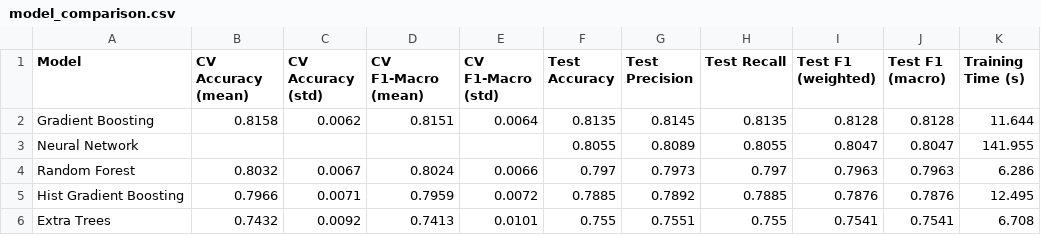
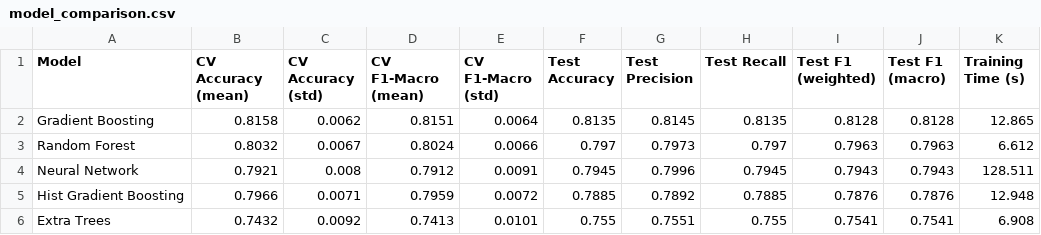
Before and after one commit to ms00000ms0000/AtmosIQ, a CSV file: reports/metrics/model_comparison.csv, drawn as a sheet.

Commit message:
Introducing neural network in cv-5-fold

```diff
--- a/reports/metrics/model_comparison.csv
+++ b/reports/metrics/model_comparison.csv
@@ -1,6 +1,6 @@
 Model,CV Accuracy (mean),CV Accuracy (std),CV F1-Macro (mean),CV F1-Macro (std),Test Accuracy,Test Precision,Test Recall,Test F1 (weighted),Test F1 (macro),Training Time (s)
-Gradient Boosting,0.8158,0.0062,0.8151,0.0064,0.8135,0.8145,0.8135,0.8128,0.8128,11.644
-Neural Network,,,,,0.8055,0.8089,0.8055,0.8047,0.8047,141.955
-Random Forest,0.8032,0.0067,0.8024,0.0066,0.797,0.7973,0.797,0.7963,0.7963,6.286
-Hist Gradient Boosting,0.7966,0.0071,0.7959,0.0072,0.7885,0.7892,0.7885,0.7876,0.7876,12.495
-Extra Trees,0.7432,0.0092,0.7413,0.0101,0.755,0.7551,0.755,0.7541,0.7541,6.708
+Gradient Boosting,0.8158,0.0062,0.8151,0.0064,0.8135,0.8145,0.8135,0.8128,0.8128,12.865
+Random Forest,0.8032,0.0067,0.8024,0.0066,0.797,0.7973,0.797,0.7963,0.7963,6.612
+Neural Network,0.7921,0.008,0.7912,0.0091,0.7945,0.7996,0.7945,0.7943,0.7943,128.511
+Hist Gradient Boosting,0.7966,0.0071,0.7959,0.0072,0.7885,0.7892,0.7885,0.7876,0.7876,12.948
+Extra Trees,0.7432,0.0092,0.7413,0.0101,0.755,0.7551,0.755,0.7541,0.7541,6.908
```
Also changed, not shown: 4 other files.
